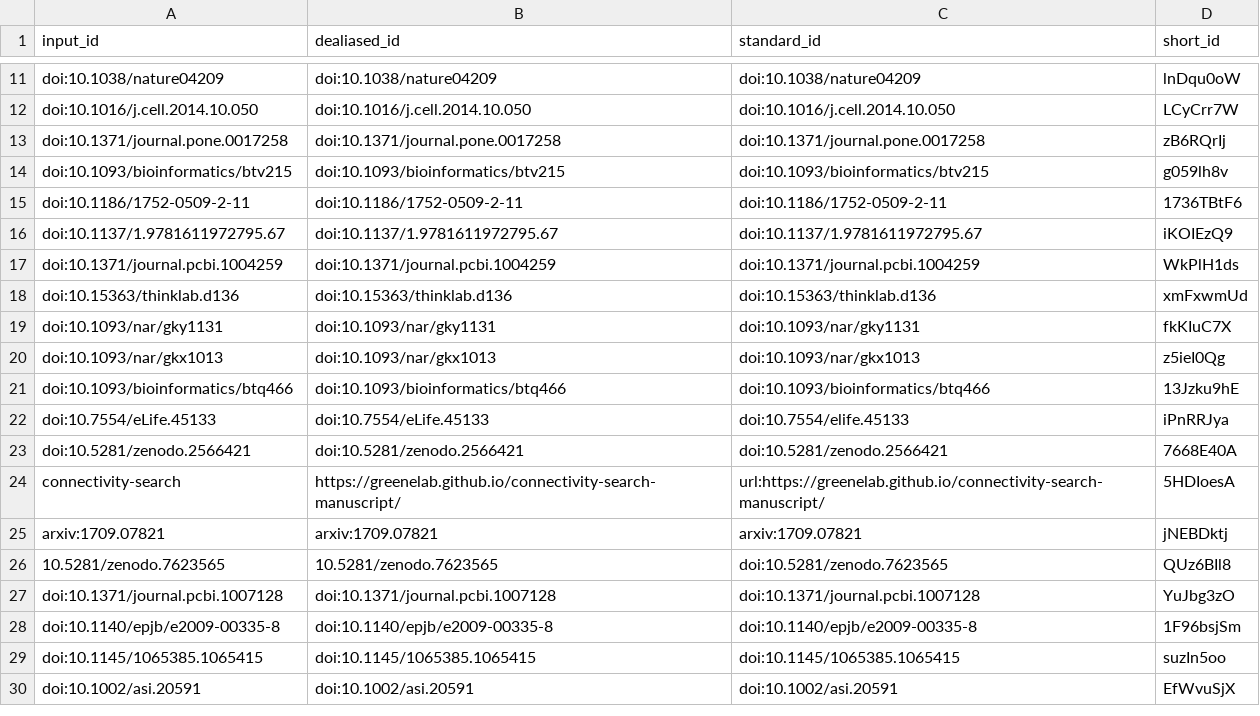
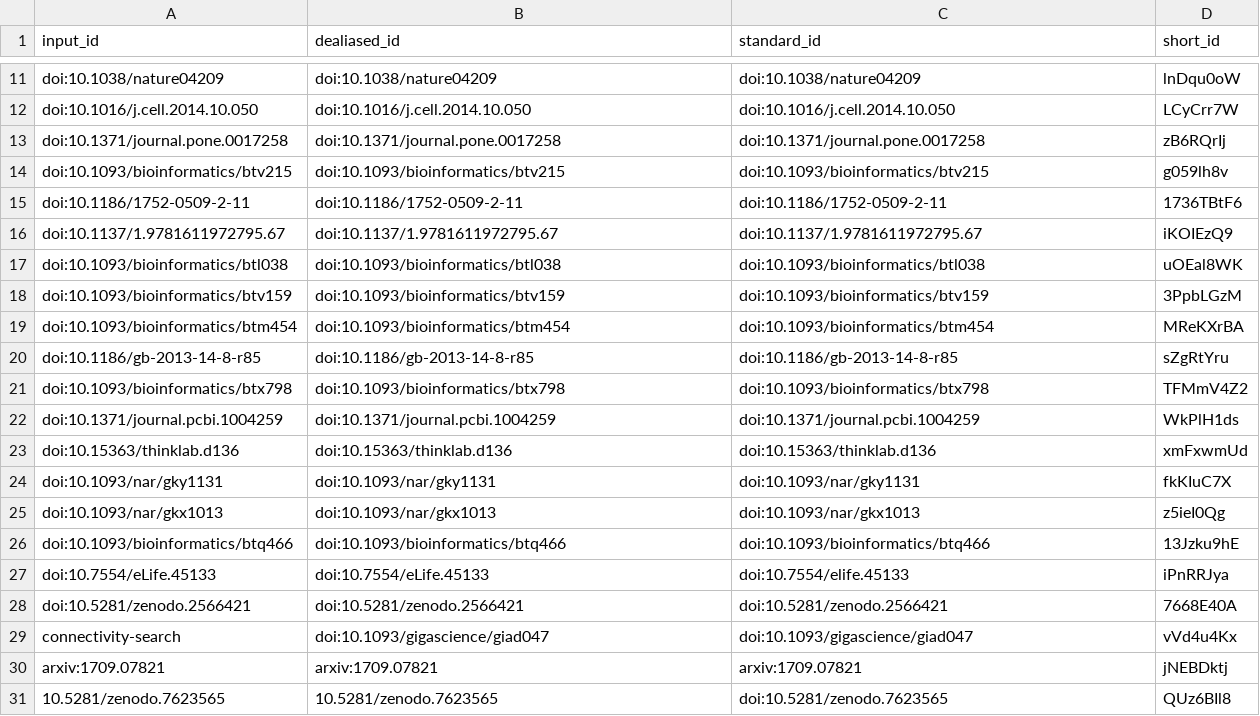
Before and after one commit to greenelab/xswap-manuscript, a TSV file: citations.tsv, drawn as a sheet; only a part is shown, gaps mark what is left out; the shorter side is filled out with more unchanged rows.

Commit message:
IndeCut & related degree-preserving perm methods [ci skip]
This build is based on
https://github.com/greenelab/xswap-manuscript/commit/5701a6208695a6293883ee2c6e65c2d1eda809e3.

This commit was created by the following CI build and job:
https://github.com/greenelab/xswap-manuscript/commit/5701a6208695a6293883ee2c6e65c2d1eda809e3/checks
https://github.com/greenelab/xswap-manuscript/actions/runs/6775032847

```diff
--- a/citations.tsv
+++ b/citations.tsv
@@ -16,2 +16,7 @@ doi:10.1186/1752-0509-2-11	doi:10.1186/1752-0509-2-11	doi:10.1186/1752-0509-2-11
 doi:10.1137/1.9781611972795.67	doi:10.1137/1.9781611972795.67	doi:10.1137/1.9781611972795.67	iKOIEzQ9
+doi:10.1093/bioinformatics/btl038	doi:10.1093/bioinformatics/btl038	doi:10.1093/bioinformatics/btl038	uOEal8WK
+doi:10.1093/bioinformatics/btv159	doi:10.1093/bioinformatics/btv159	doi:10.1093/bioinformatics/btv159	3PpbLGzM
+doi:10.1093/bioinformatics/btm454	doi:10.1093/bioinformatics/btm454	doi:10.1093/bioinformatics/btm454	MReKXrBA
+doi:10.1186/gb-2013-14-8-r85	doi:10.1186/gb-2013-14-8-r85	doi:10.1186/gb-2013-14-8-r85	sZgRtYru
+doi:10.1093/bioinformatics/btx798	doi:10.1093/bioinformatics/btx798	doi:10.1093/bioinformatics/btx798	TFMmV4Z2
 doi:10.1371/journal.pcbi.1004259	doi:10.1371/journal.pcbi.1004259	doi:10.1371/journal.pcbi.1004259	WkPlH1ds
@@ -23,3 +28,3 @@ doi:10.7554/eLife.45133	doi:10.7554/eLife.45133	doi:10.7554/elife.45133	iPnRRJya
 doi:10.5281/zenodo.2566421	doi:10.5281/zenodo.2566421	doi:10.5281/zenodo.2566421	7668E40A
-connectivity-search	https://greenelab.github.io/connectivity-search-manuscript/	url:https://greenelab.github.io/connectivity-search-manuscript/	5HDIoesA
+connectivity-search	doi:10.1093/gigascience/giad047	doi:10.1093/gigascience/giad047	vVd4u4Kx
 arxiv:1709.07821	arxiv:1709.07821	arxiv:1709.07821	jNEBDktj
```
Also changed, not shown: 7 other files.
